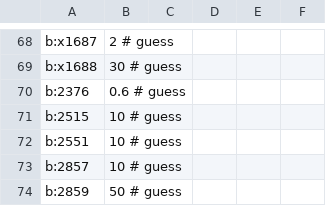
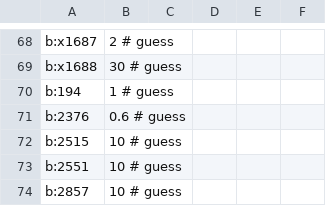
Before and after one commit to Dornbi/brickmesh, a CSV file: work/src/model/weights-no-ldraw.csv, drawn as a sheet; only a part is shown, gaps mark what is left out; the shorter side is filled out with more unchanged rows; the diff names each change by its address in the sheet, - before the commit and + after, or states it on an @@ line.

```diff
--- a/work/src/model/weights-no-ldraw.csv
+++ b/work/src/model/weights-no-ldraw.csv
+row 70: b:194 | 1 # guess
```
Also changed, not shown: 1 other file.
